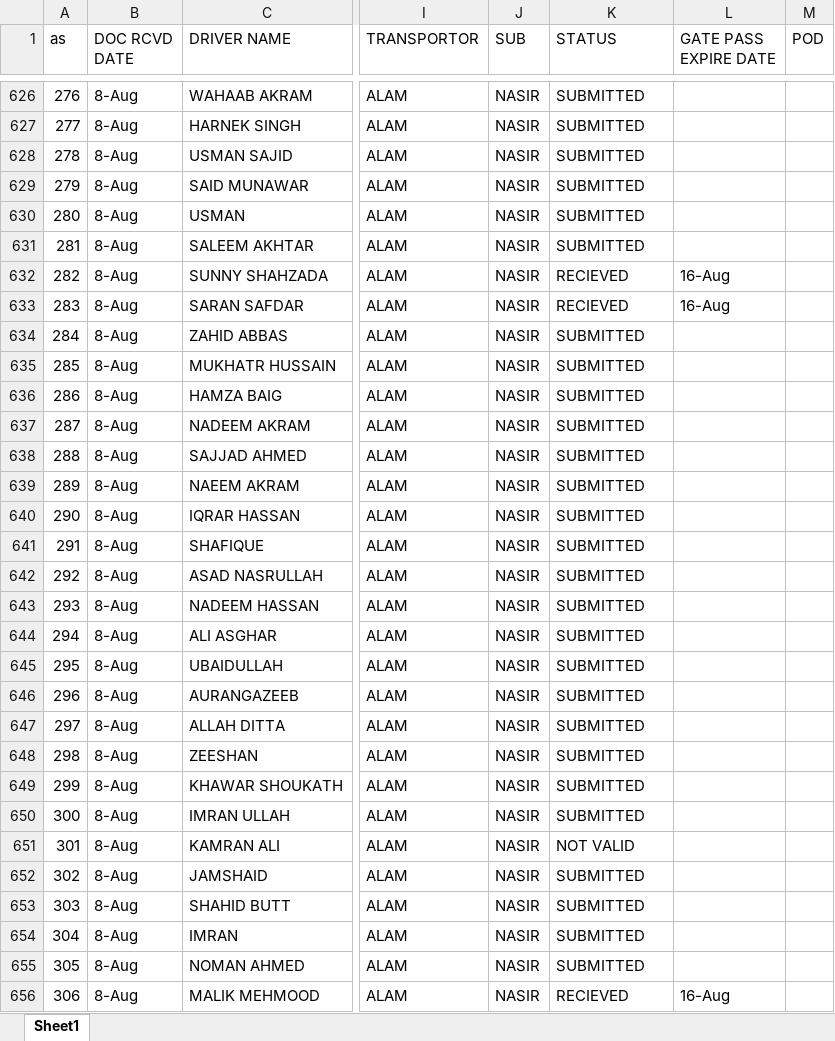
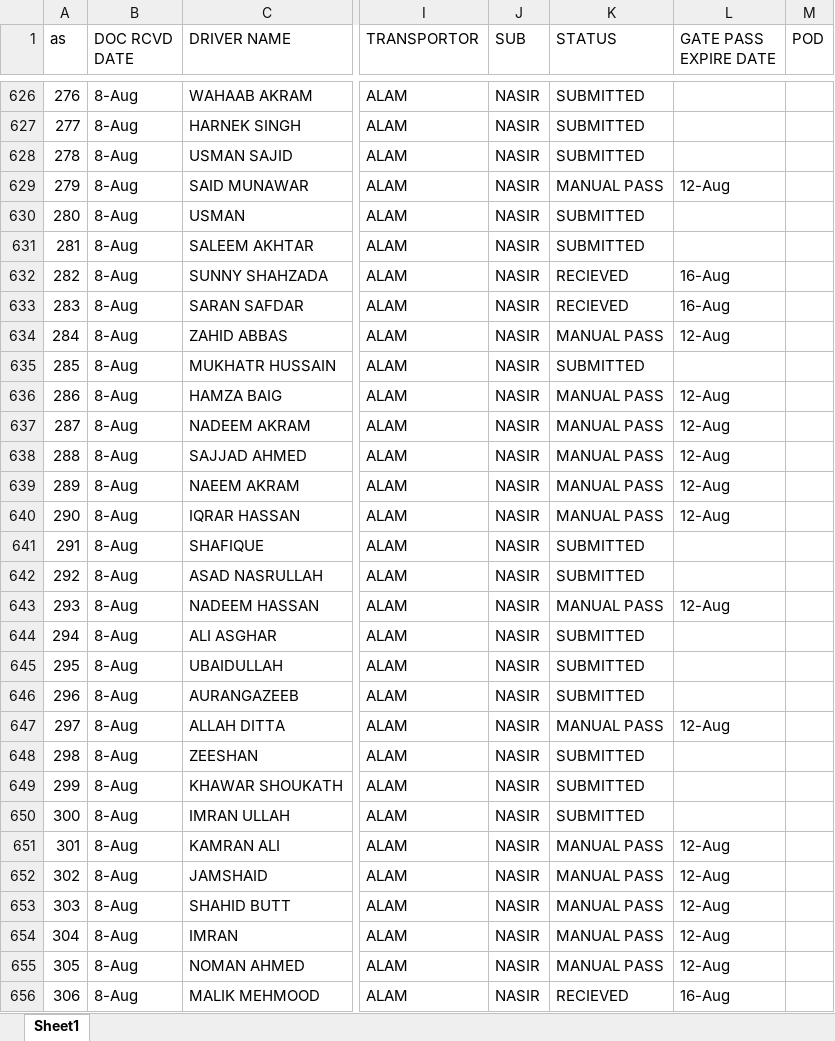
Before and after one commit to connectharundas/global-pacific-truck-search, an Excel workbook: data/sampledata.xlsx, sheet Sheet1, drawn as a sheet; only a part is shown, gaps mark what is left out; values as stored, in another font and other column widths than the file's, no cell formats; the diff covers the shown part only; the diff names each change by its address in the sheet, - before the commit and + after, or states it on an @@ line.

```diff
--- a/data/sampledata.xlsx (sheet Sheet1)
+++ b/data/sampledata.xlsx (sheet Sheet1)
-K629 (STATUS): SUBMITTED
+K629 (STATUS): MANUAL PASS
-L629 (GATE PASS EXPIRE DATE): (empty)
+L629 (GATE PASS EXPIRE DATE): 12-Aug
-K634 (STATUS): SUBMITTED
+K634 (STATUS): MANUAL PASS
-L634 (GATE PASS EXPIRE DATE): (empty)
+L634 (GATE PASS EXPIRE DATE): 12-Aug
-K636:K640 (STATUS): SUBMITTED
+K636:K640 (STATUS): MANUAL PASS
-L636:L640 (GATE PASS EXPIRE DATE): (empty)
+L636:L640 (GATE PASS EXPIRE DATE): 12-Aug
-K643 (STATUS): SUBMITTED
+K643 (STATUS): MANUAL PASS
-L643 (GATE PASS EXPIRE DATE): (empty)
+L643 (GATE PASS EXPIRE DATE): 12-Aug
-K647 (STATUS): SUBMITTED
+K647 (STATUS): MANUAL PASS
-L647 (GATE PASS EXPIRE DATE): (empty)
+L647 (GATE PASS EXPIRE DATE): 12-Aug
-K651 (STATUS): NOT VALID
+K651 (STATUS): MANUAL PASS
-L651:L655 (GATE PASS EXPIRE DATE): (empty)
+L651:L655 (GATE PASS EXPIRE DATE): 12-Aug
-K652:K655 (STATUS): SUBMITTED
+K652:K655 (STATUS): MANUAL PASS
```
Also changed, not shown: 8 added rows and 201 edited cells elsewhere in this sheet, cell formats.
